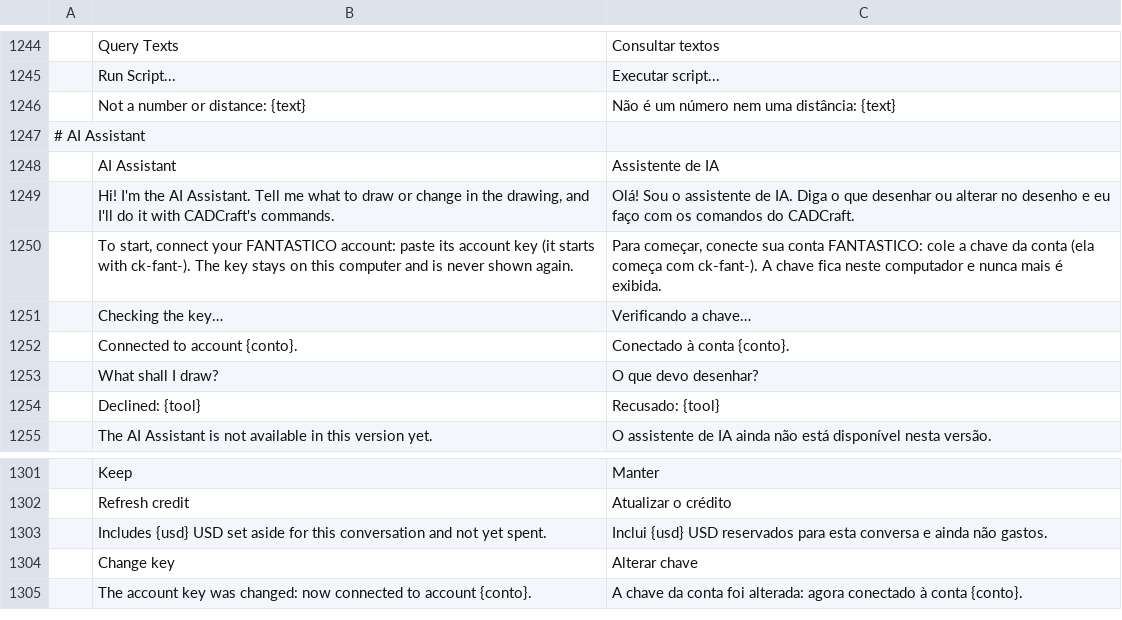
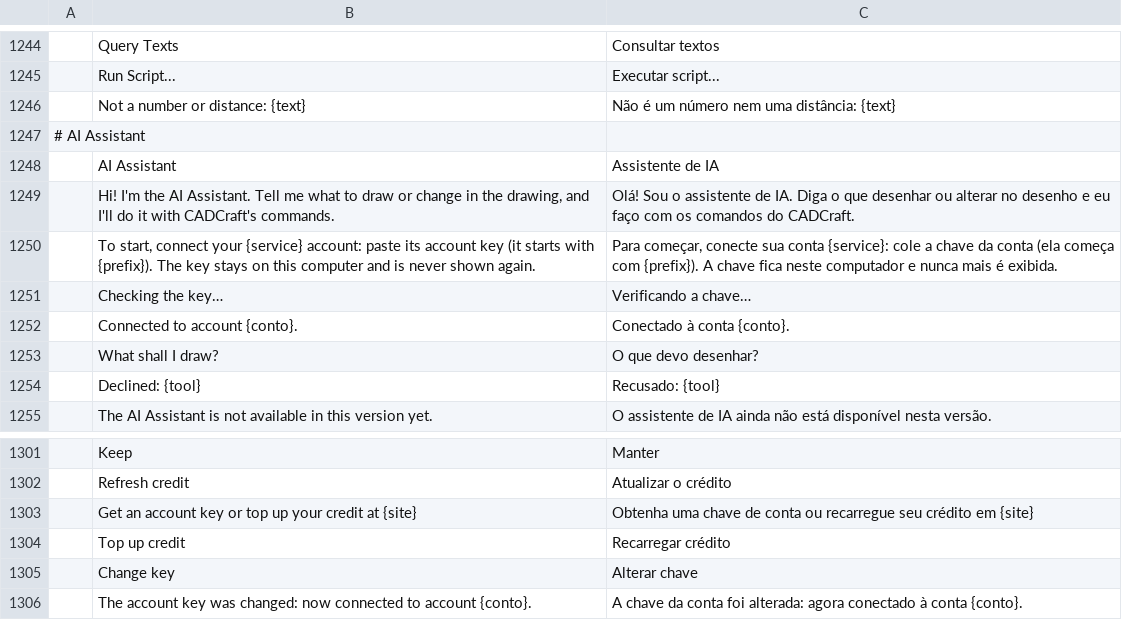
Before and after one commit to Byte42-it/cadcraft-ai-assistant-features, a TSV file: crates/ui-egui/src/i18n/pt_br.tsv, drawn as a sheet; only a part is shown, gaps mark what is left out.

```diff
--- a/crates/ui-egui/src/i18n/pt_br.tsv
+++ b/crates/ui-egui/src/i18n/pt_br.tsv
@@ -1249,3 +1249,3 @@
 	Hi! I'm the AI Assistant. Tell me what to draw or change in the drawing, and I'll do it with CADCraft's commands.	Olá! Sou o assistente de IA. Diga o que desenhar ou alterar no desenho e eu faço com os comandos do CADCraft.
-	To start, connect your FANTASTICO account: paste its account key (it starts with ck-fant-). The key stays on this computer and is never shown again.	Para começar, conecte sua conta FANTASTICO: cole a chave da conta (ela começa com ck-fant-). A chave fica neste computador e nunca mais é exibida.
+	To start, connect your {service} account: paste its account key (it starts with {prefix}). The key stays on this computer and is never shown again.	Para começar, conecte sua conta {service}: cole a chave da conta (ela começa com {prefix}). A chave fica neste computador e nunca mais é exibida.
 	Checking the key…	Verificando a chave…
@@ -1302,3 +1302,4 @@
 	Refresh credit	Atualizar o crédito
-	Includes {usd} USD set aside for this conversation and not yet spent.	Inclui {usd} USD reservados para esta conversa e ainda não gastos.
+	Get an account key or top up your credit at {site}	Obtenha uma chave de conta ou recarregue seu crédito em {site}
+	Top up credit	Recarregar crédito
 	Change key	Alterar chave
```
Also changed, not shown: crates/ui-egui/src/i18n/cs.tsv, crates/ui-egui/src/i18n/de.tsv, 13 other files.
